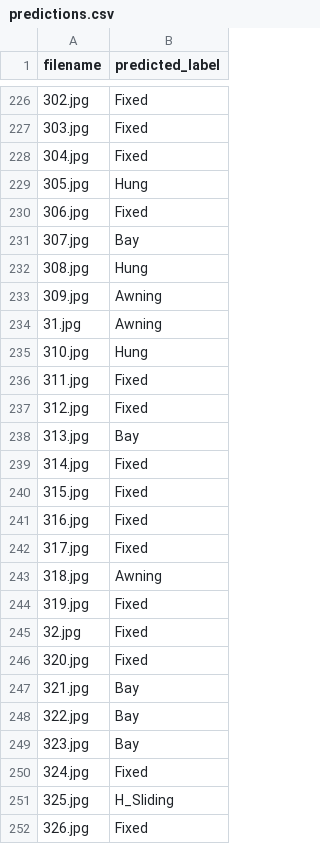
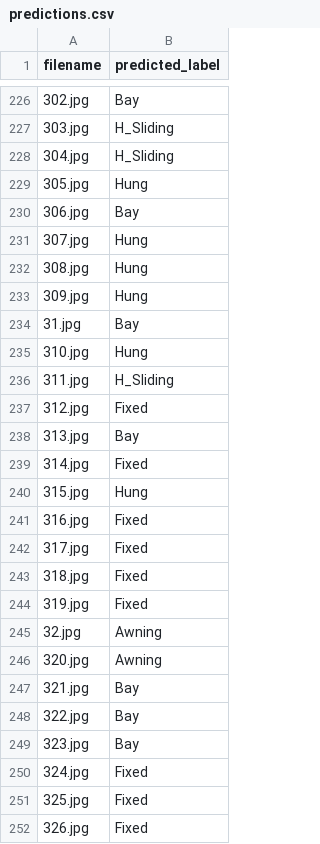
Before and after one commit to montmatt/cs541_hw4, a CSV file: predictions.csv, drawn as a sheet; only a part is shown, gaps mark what is left out; the diff covers the shown part only.

```diff
--- a/predictions.csv
+++ b/predictions.csv
@@ -226,12 +226,12 @@ filename,predicted_label
-302.jpg,Fixed
-303.jpg,Fixed
-304.jpg,Fixed
+302.jpg,Bay
+303.jpg,H_Sliding
+304.jpg,H_Sliding
 305.jpg,Hung
-306.jpg,Fixed
-307.jpg,Bay
+306.jpg,Bay
+307.jpg,Hung
 308.jpg,Hung
-309.jpg,Awning
-31.jpg,Awning
+309.jpg,Hung
+31.jpg,Bay
 310.jpg,Hung
-311.jpg,Fixed
+311.jpg,H_Sliding
 312.jpg,Fixed
@@ -239,9 +239,9 @@ filename,predicted_label
 314.jpg,Fixed
-315.jpg,Fixed
+315.jpg,Hung
 316.jpg,Fixed
 317.jpg,Fixed
-318.jpg,Awning
+318.jpg,Fixed
 319.jpg,Fixed
-32.jpg,Fixed
-320.jpg,Fixed
+32.jpg,Awning
+320.jpg,Awning
 321.jpg,Bay
@@ -250,3 +250,3 @@ filename,predicted_label
 324.jpg,Fixed
-325.jpg,H_Sliding
+325.jpg,Fixed
 326.jpg,Fixed
```
Also changed, not shown: 178 edited cells elsewhere in this file, 1 other file.
